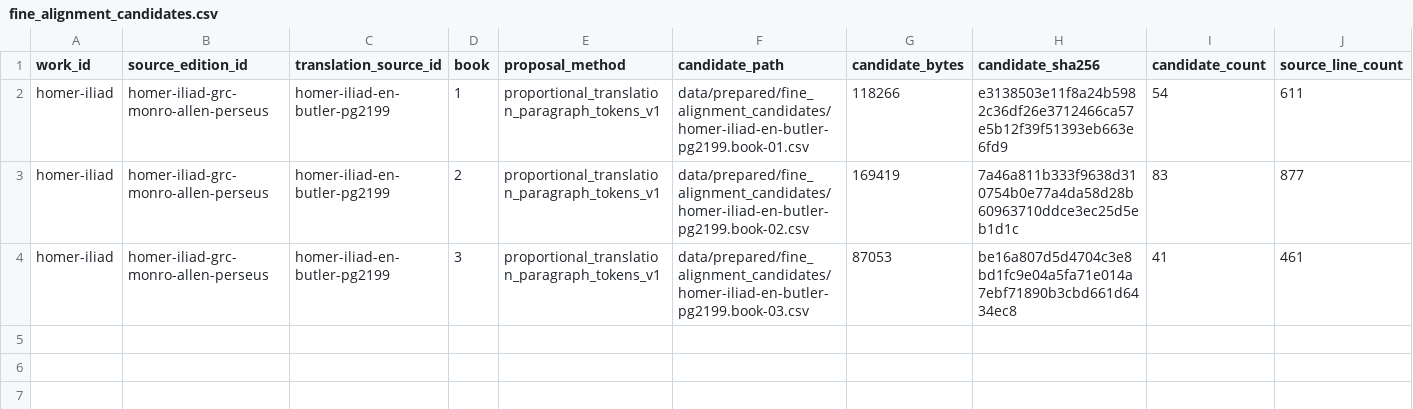
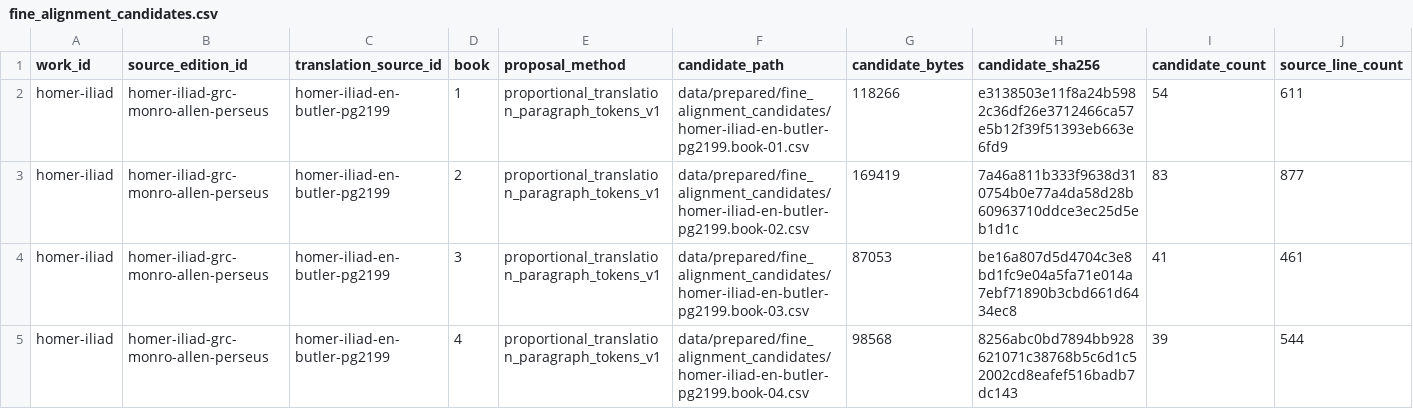
Before and after one commit to solresol/wordspend, a CSV file: data/prepared/fine_alignment_candidates.csv, drawn as a sheet; only a part is shown; rows hold the shown columns only; the diff names each change by its address in the sheet, - before the commit and + after, or states it on an @@ line.

```diff
--- a/data/prepared/fine_alignment_candidates.csv
+++ b/data/prepared/fine_alignment_candidates.csv
+row 5: homer-iliad | homer-iliad-grc-monro-allen-perseus | homer-iliad-en-butler-pg2199 | 4 | proportional_translation_paragraph_tokens_v1 | data/prepared/fine_alignment_candidates/homer-iliad-en-butler-pg2199.book-04.csv | 98568 | 8256abc0bd7894bb928621071c38768b5c6d1c52002cd8eafef516badb7dc143 | 39 | 544
```
Also changed, not shown: data/review/fine_alignment_worklists.csv, 7 other files.
